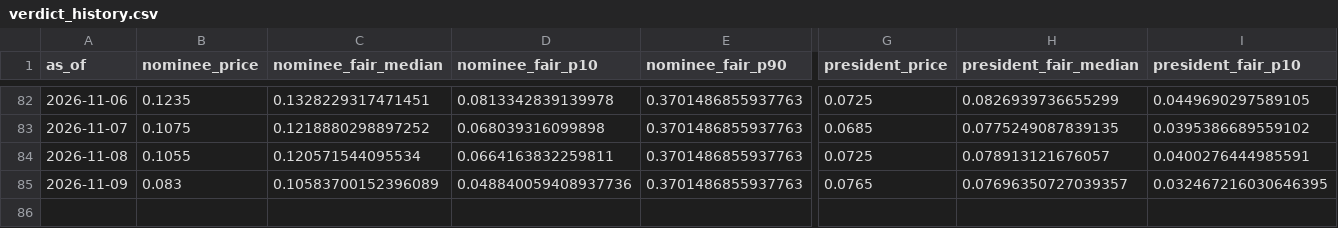
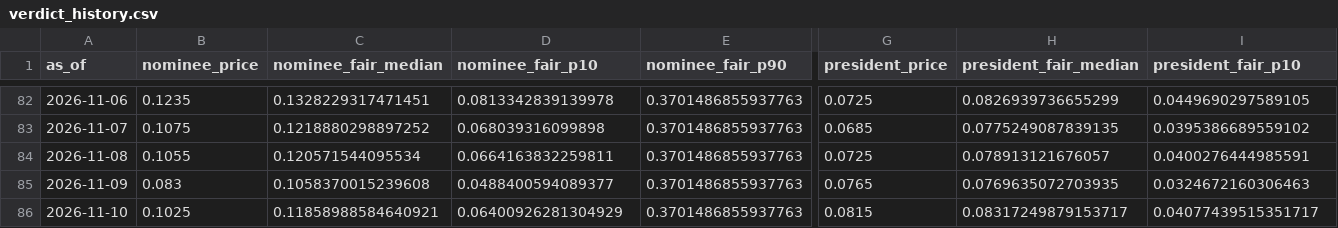
Before and after one commit to SebastianChaves210/newsom-2028-valuation, a CSV file: data/processed/verdict_history.csv, drawn as a sheet; only a part is shown, gaps mark what is left out; rows hold the shown columns only; the diff names each change by its address in the sheet, - before the commit and + after, or states it on an @@ line.

```diff
--- a/data/processed/verdict_history.csv
+++ b/data/processed/verdict_history.csv
-C85 (nominee_fair_median): 0.10583700152396089
+C85 (nominee_fair_median): 0.1058370015239608
-D85 (nominee_fair_p10): 0.048840059408937736
+D85 (nominee_fair_p10): 0.0488400594089377
-H85 (president_fair_median): 0.07696350727039357
+H85 (president_fair_median): 0.0769635072703935
-I85 (president_fair_p10): 0.032467216030646395
+I85 (president_fair_p10): 0.0324672160306463
+row 86: 2026-11-10 | 0.1025 | 0.11858988584640921 | 0.06400926281304929 | 0.3701486855937763 | 0.0815 | 0.08317249879153717 | 0.04077439515351717
```
Also changed, not shown: data/processed/price_history.csv, data/processed/wikipedia_views.csv, 10 other files.
